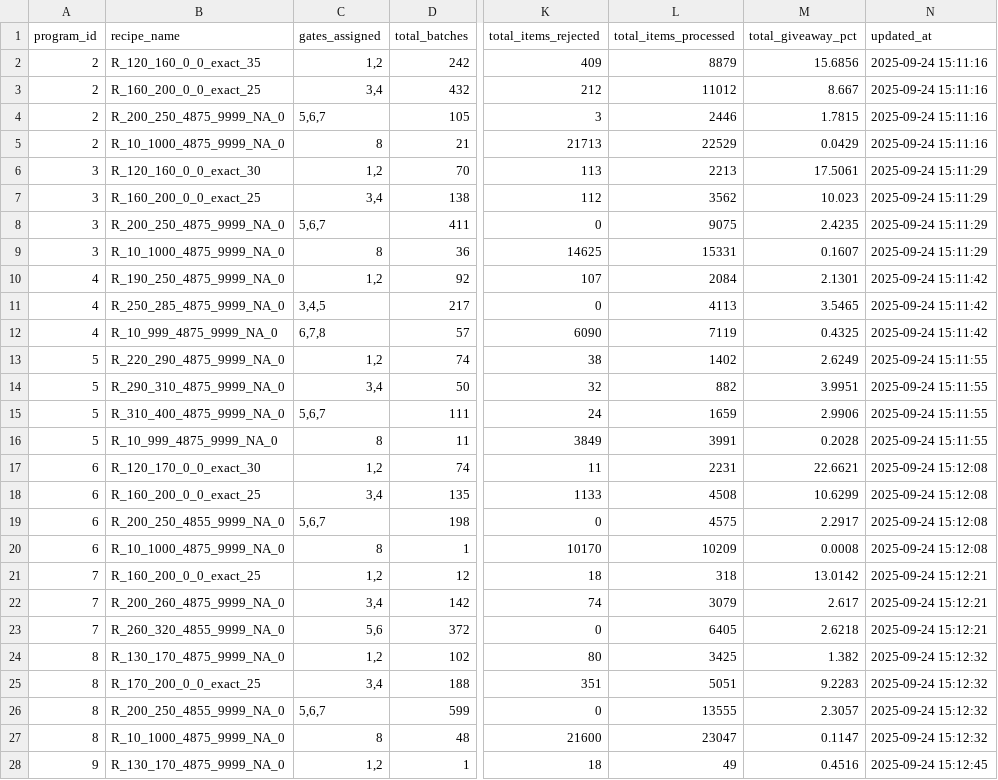
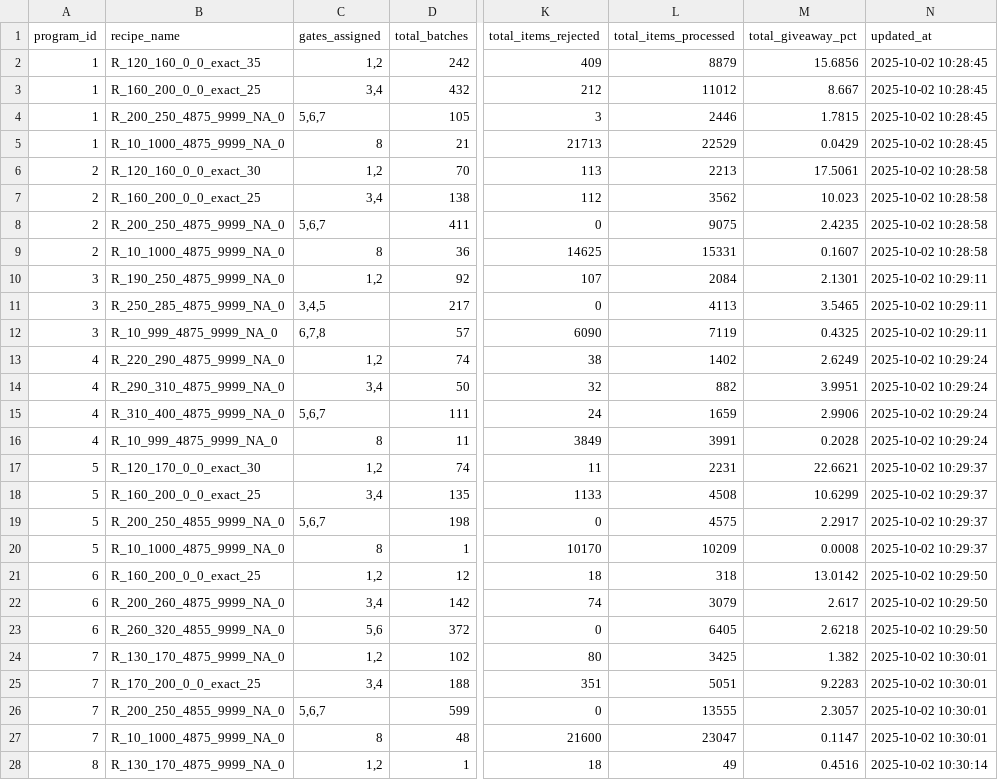
Before and after one commit to MachineGunMichael/BatcherHMI, a CSV file: python-worker/one_time_output/sqlite_recipe_stats.csv, drawn as a sheet; only a part is shown, gaps mark what is left out; the diff covers the shown part only; the diff names each change by its address in the sheet, - before the commit and + after, or states it on an @@ line.

```diff
--- a/python-worker/one_time_output/sqlite_recipe_stats.csv
+++ b/python-worker/one_time_output/sqlite_recipe_stats.csv
-A2:A5 (program_id): 2
+A2:A5 (program_id): 1
-N2:N5 (updated_at): 2025-09-24 15:11:16
+N2:N5 (updated_at): 2025-10-02 10:28:45
-A6:A9 (program_id): 3
+A6:A9 (program_id): 2
-N6:N9 (updated_at): 2025-09-24 15:11:29
+N6:N9 (updated_at): 2025-10-02 10:28:58
-A10:A12 (program_id): 4
+A10:A12 (program_id): 3
-N10:N12 (updated_at): 2025-09-24 15:11:42
+N10:N12 (updated_at): 2025-10-02 10:29:11
-A13:A16 (program_id): 5
+A13:A16 (program_id): 4
-N13:N16 (updated_at): 2025-09-24 15:11:55
+N13:N16 (updated_at): 2025-10-02 10:29:24
-A17:A20 (program_id): 6
+A17:A20 (program_id): 5
-N17:N20 (updated_at): 2025-09-24 15:12:08
+N17:N20 (updated_at): 2025-10-02 10:29:37
-A21:A23 (program_id): 7
+A21:A23 (program_id): 6
-N21:N23 (updated_at): 2025-09-24 15:12:21
+N21:N23 (updated_at): 2025-10-02 10:29:50
-A24:A27 (program_id): 8
+A24:A27 (program_id): 7
-N24:N27 (updated_at): 2025-09-24 15:12:32
+N24:N27 (updated_at): 2025-10-02 10:30:01
-A28 (program_id): 9
+A28 (program_id): 8
-N28 (updated_at): 2025-09-24 15:12:45
+N28 (updated_at): 2025-10-02 10:30:14
```
Also changed, not shown: 146 edited cells elsewhere in this file, python-worker/one_time_output/influx_m4_kpi_totals.csv, python-worker/one_time_output/influx_m5_assignments.csv, 54 other files.
